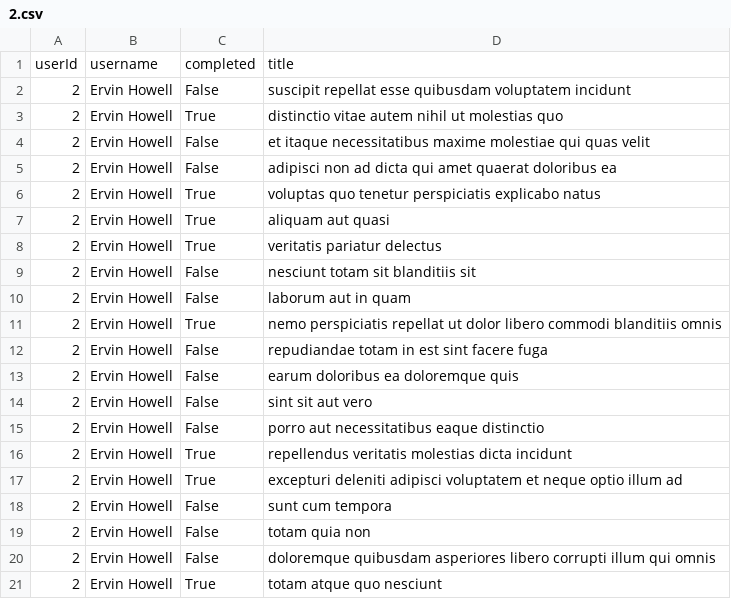
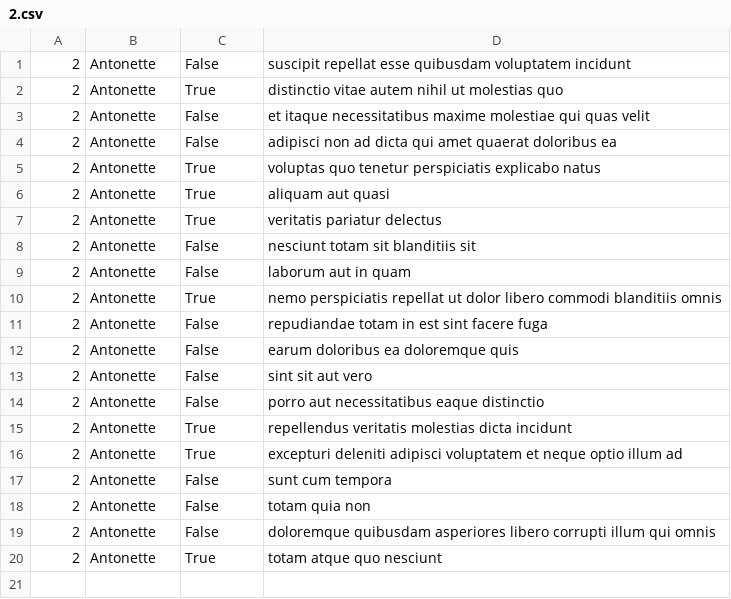
Before and after one commit to Kingswaysales/alx-system_engineering-devops, a CSV file: 0x15-api/2.csv, drawn as a sheet.

```diff
--- a/0x15-api/2.csv
+++ b/0x15-api/2.csv
@@ -1,21 +1,20 @@
-userId,username,completed,title
-2,Ervin Howell,False,suscipit repellat esse quibusdam voluptatem incidunt
-2,Ervin Howell,True,distinctio vitae autem nihil ut molestias quo
-2,Ervin Howell,False,et itaque necessitatibus maxime molestiae qui quas velit
-2,Ervin Howell,False,adipisci non ad dicta qui amet quaerat doloribus ea
-2,Ervin Howell,True,voluptas quo tenetur perspiciatis explicabo natus
-2,Ervin Howell,True,aliquam aut quasi
-2,Ervin Howell,True,veritatis pariatur delectus
-2,Ervin Howell,False,nesciunt totam sit blanditiis sit
-2,Ervin Howell,False,laborum aut in quam
-2,Ervin Howell,True,nemo perspiciatis repellat ut dolor libero commodi blanditiis omnis
-2,Ervin Howell,False,repudiandae totam in est sint facere fuga
-2,Ervin Howell,False,earum doloribus ea doloremque quis
-2,Ervin Howell,False,sint sit aut vero
-2,Ervin Howell,False,porro aut necessitatibus eaque distinctio
-2,Ervin Howell,True,repellendus veritatis molestias dicta incidunt
-2,Ervin Howell,True,excepturi deleniti adipisci voluptatem et neque optio illum ad
-2,Ervin Howell,False,sunt cum tempora
-2,Ervin Howell,False,totam quia non
-2,Ervin Howell,False,doloremque quibusdam asperiores libero corrupti illum qui omnis
-2,Ervin Howell,True,totam atque quo nesciunt
+"2","Antonette","False","suscipit repellat esse quibusdam voluptatem incidunt"
+"2","Antonette","True","distinctio vitae autem nihil ut molestias quo"
+"2","Antonette","False","et itaque necessitatibus maxime molestiae qui quas velit"
+"2","Antonette","False","adipisci non ad dicta qui amet quaerat doloribus ea"
+"2","Antonette","True","voluptas quo tenetur perspiciatis explicabo natus"
+"2","Antonette","True","aliquam aut quasi"
+"2","Antonette","True","veritatis pariatur delectus"
+"2","Antonette","False","nesciunt totam sit blanditiis sit"
+"2","Antonette","False","laborum aut in quam"
+"2","Antonette","True","nemo perspiciatis repellat ut dolor libero commodi blanditiis omnis"
+"2","Antonette","False","repudiandae totam in est sint facere fuga"
+"2","Antonette","False","earum doloribus ea doloremque quis"
+"2","Antonette","False","sint sit aut vero"
+"2","Antonette","False","porro aut necessitatibus eaque distinctio"
+"2","Antonette","True","repellendus veritatis molestias dicta incidunt"
+"2","Antonette","True","excepturi deleniti adipisci voluptatem et neque optio illum ad"
+"2","Antonette","False","sunt cum tempora"
+"2","Antonette","False","totam quia non"
+"2","Antonette","False","doloremque quibusdam asperiores libero corrupti illum qui omnis"
+"2","Antonette","True","totam atque quo nesciunt"
```
Also changed, not shown: 1 other file.
